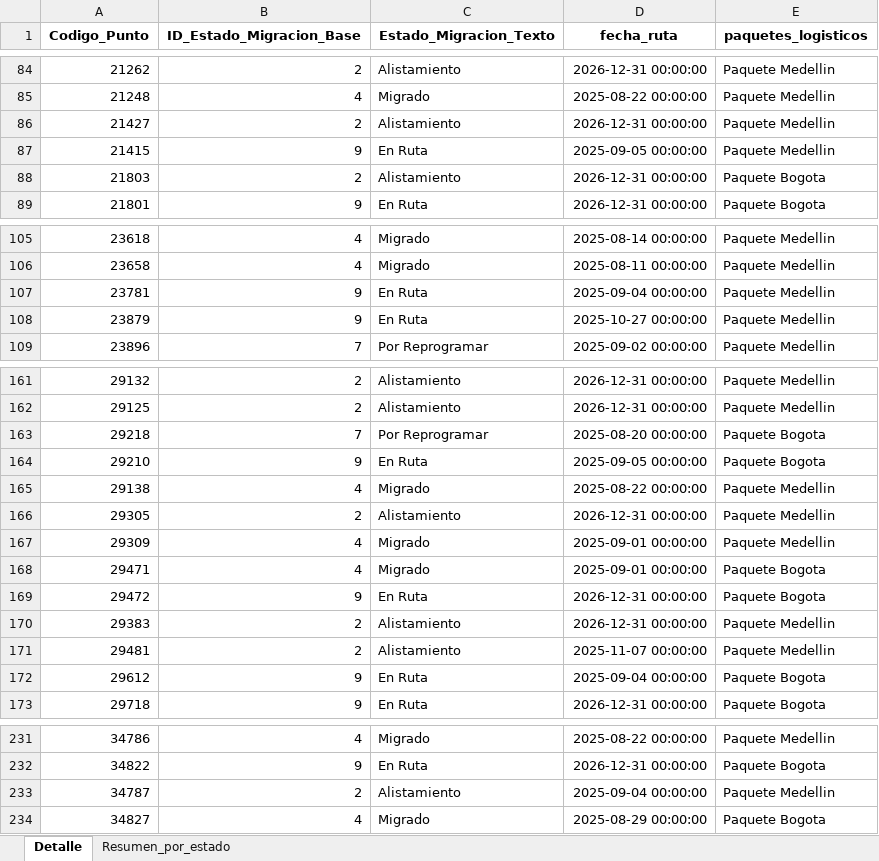
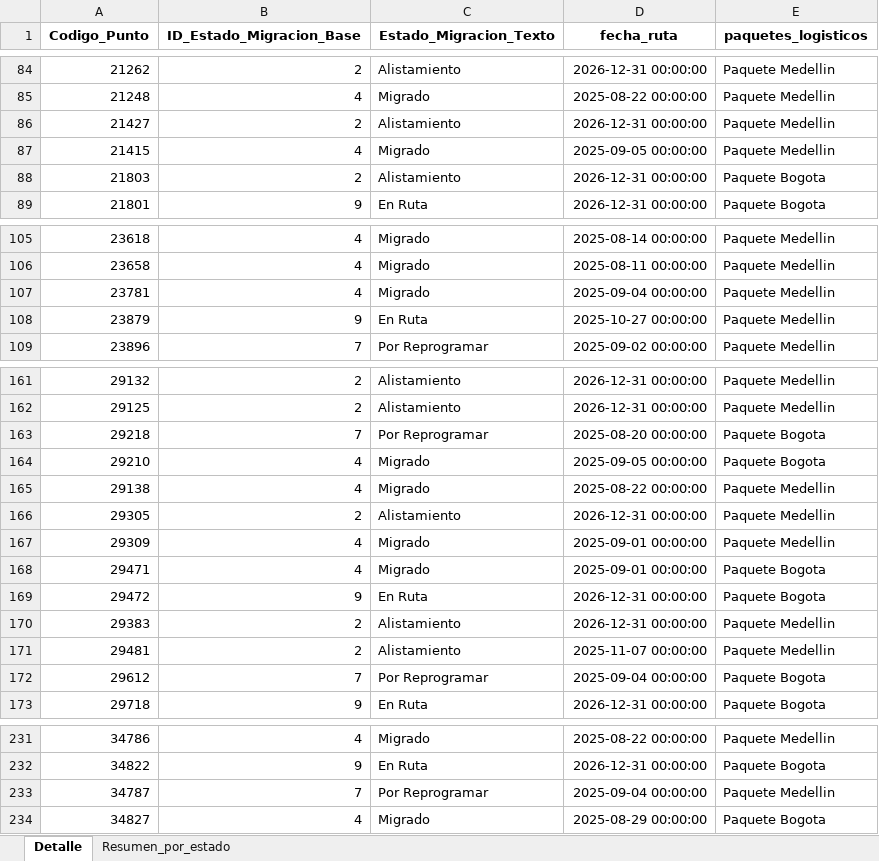
Before and after one commit to slenis01/Gestion_migracion_tablero, an Excel workbook: Resultado/estado_gestion_todos.xlsx, sheet Detalle, drawn as a sheet; only a part is shown, gaps mark what is left out; values as stored, in another font and other column widths than the file's, no borders; the diff covers the shown part only; the diff names each change by its address in the sheet, - before the commit and + after, or states it on an @@ line.

Commit message:
act_9_1020

```diff
--- a/Resultado/estado_gestion_todos.xlsx (sheet Detalle)
+++ b/Resultado/estado_gestion_todos.xlsx (sheet Detalle)
-B87 (ID_Estado_Migracion_Base): 9
+B87 (ID_Estado_Migracion_Base): 4
-C87 (Estado_Migracion_Texto): En Ruta
+C87 (Estado_Migracion_Texto): Migrado
-B107 (ID_Estado_Migracion_Base): 9
+B107 (ID_Estado_Migracion_Base): 4
-C107 (Estado_Migracion_Texto): En Ruta
+C107 (Estado_Migracion_Texto): Migrado
-B164 (ID_Estado_Migracion_Base): 9
+B164 (ID_Estado_Migracion_Base): 4
-C164 (Estado_Migracion_Texto): En Ruta
+C164 (Estado_Migracion_Texto): Migrado
-B172 (ID_Estado_Migracion_Base): 9
+B172 (ID_Estado_Migracion_Base): 7
-C172 (Estado_Migracion_Texto): En Ruta
+C172 (Estado_Migracion_Texto): Por Reprogramar
-B233 (ID_Estado_Migracion_Base): 2
+B233 (ID_Estado_Migracion_Base): 7
-C233 (Estado_Migracion_Texto): Alistamiento
+C233 (Estado_Migracion_Texto): Por Reprogramar
```
Also changed, not shown: 158 moved rows and 54 edited cells elsewhere in this sheet, sheet Resumen_por_estado.
